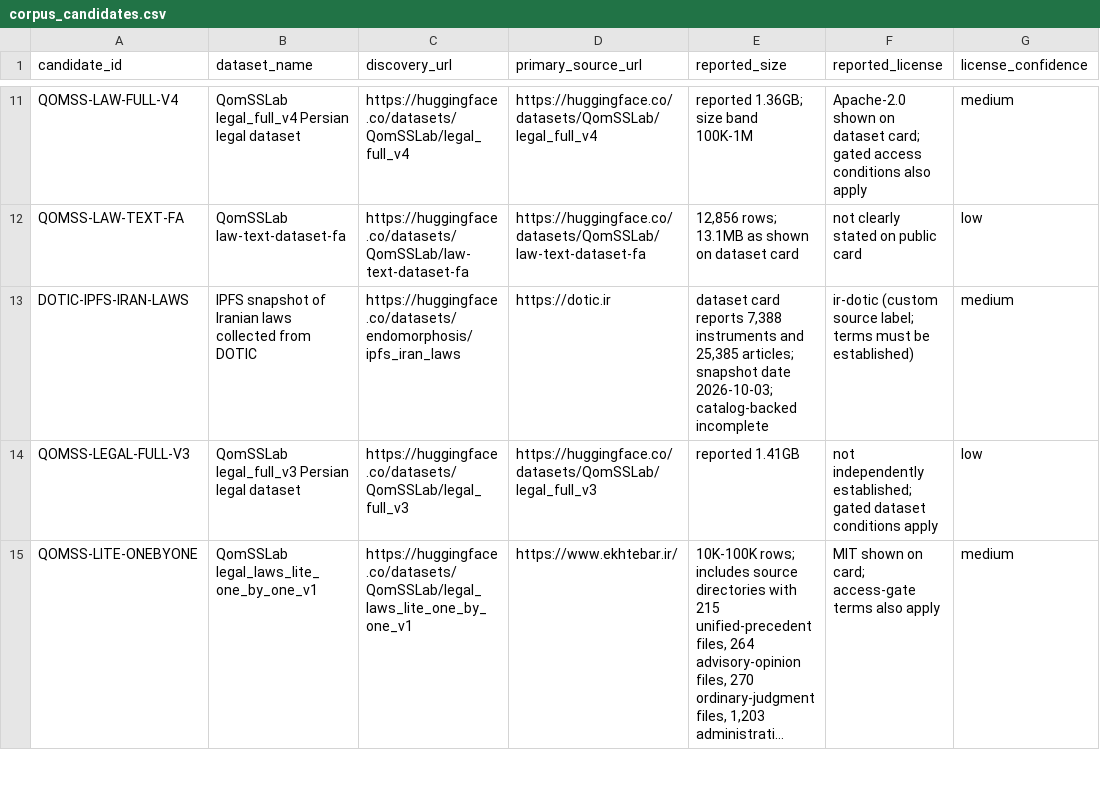
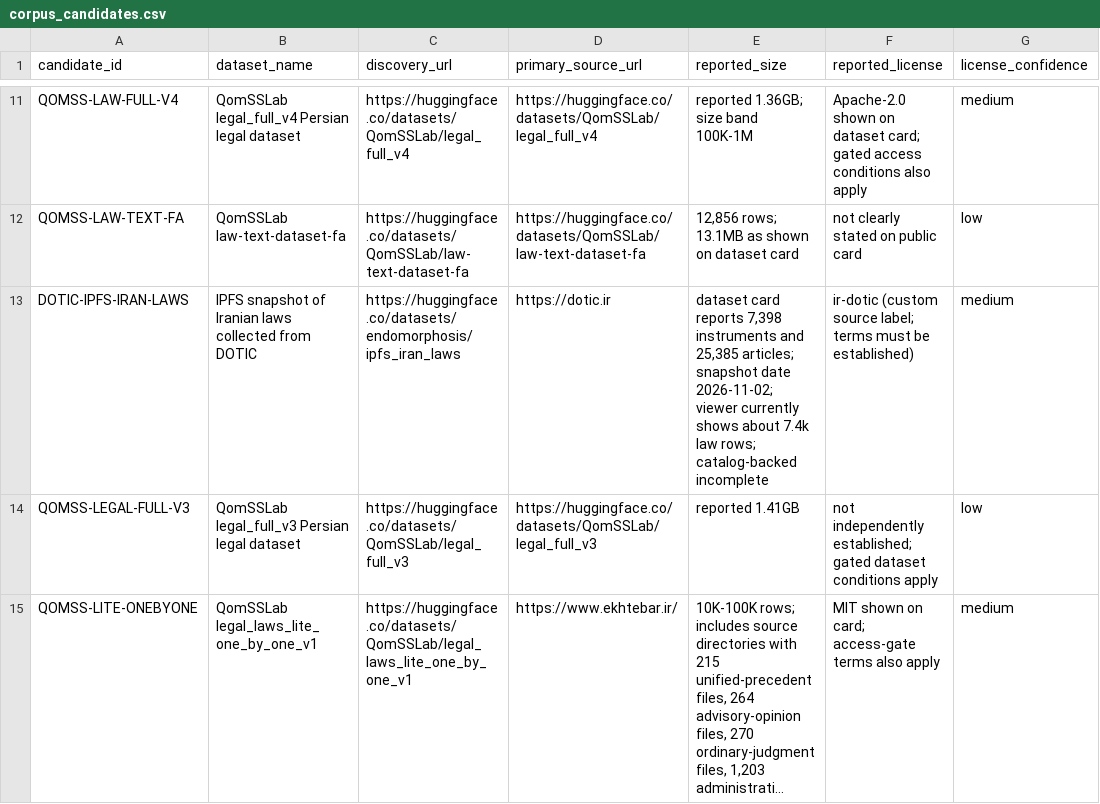
Before and after one commit to imanmoazzamvahid-lgtm/amlak058-site, a CSV file: iran-llm/data/corpus_candidates.csv, drawn as a sheet; only a part is shown, gaps mark what is left out; long unchanged cells end in …; the diff names each change by its address in the sheet, - before the commit and + after, or states it on an @@ line.

Commit message:
Refresh DOTIC snapshot counts from current dataset card

```diff
--- a/iran-llm/data/corpus_candidates.csv
+++ b/iran-llm/data/corpus_candidates.csv
-E13 (reported_size): …card reports 7,388 instruments and 25,385 articles; snapshot date 2026-10-03; catalog-backed incomplete
+E13 (reported_size): …card reports 7,398 instruments and 25,385 articles; snapshot date 2026-11-02; viewer currently shows about 7.4k law rows; catalog-backed incomplete
```
